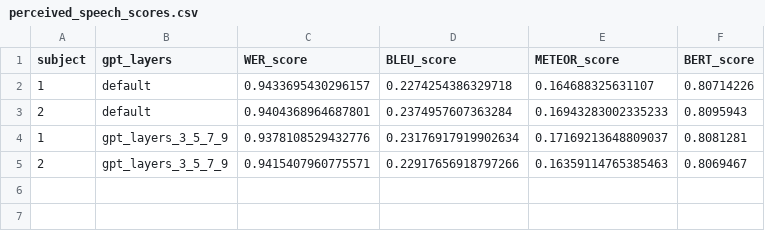
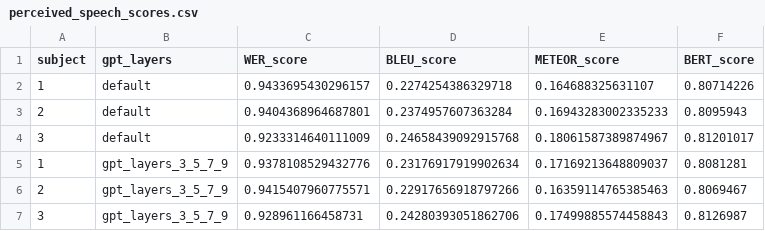
Before and after one commit to imranson/semantic-decoding, a CSV file: experiments/gpt_words_n_layer_exp/perceived_speech_scores.csv, drawn as a sheet; the diff names each change by its address in the sheet, - before the commit and + after, or states it on an @@ line.

Commit message:
extract S3 gpt layers results

```diff
--- a/experiments/gpt_words_n_layer_exp/perceived_speech_scores.csv
+++ b/experiments/gpt_words_n_layer_exp/perceived_speech_scores.csv
+row 4: 3 | default | 0.9233314640111009 | 0.24658439092915768 | 0.18061587389874967 | 0.81201017
+row 7: 3 | gpt_layers_3_5_7_9 | 0.928961166458731 | 0.24280393051862706 | 0.17499885574458843 | 0.8126987
```
Also changed, not shown: experiments/gpt_words_n_layer_exp/perceived_speech_zscores.csv, 5 other files.
